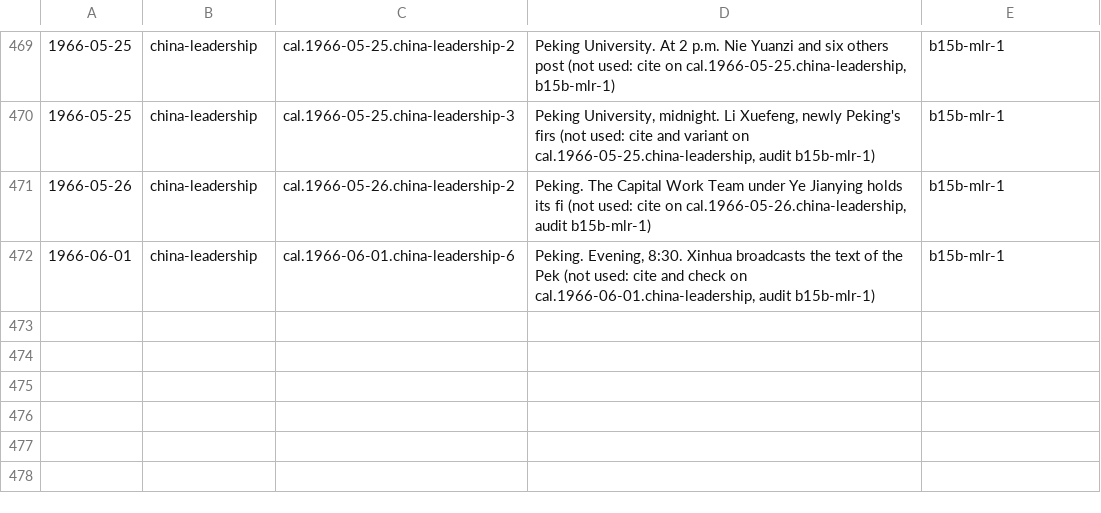
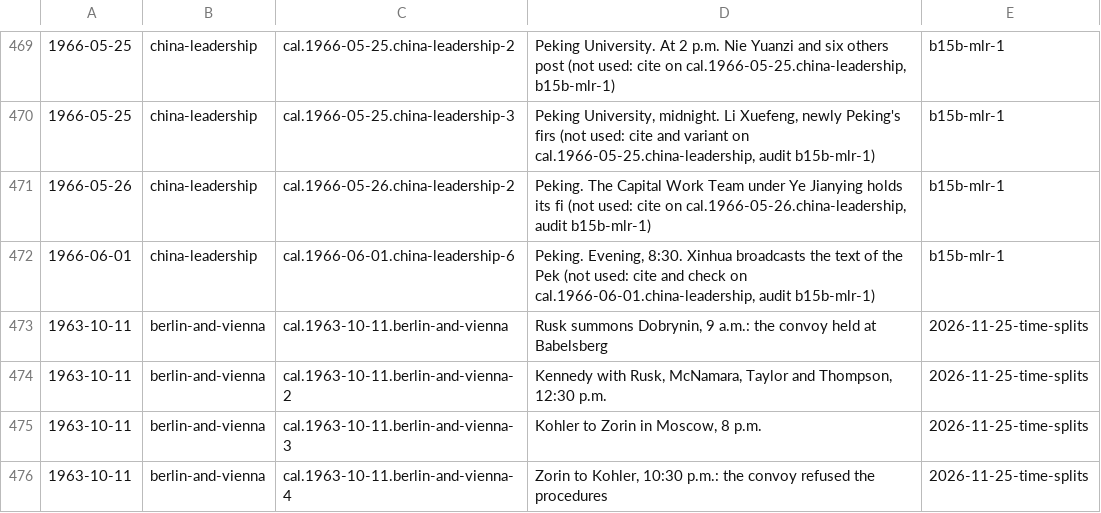
Before and after one commit to Impending2223/bib, a TSV file: inbox/new-entries.tsv, drawn as a sheet; only a part is shown, gaps mark what is left out; the diff names each change by its address in the sheet, - before the commit and + after, or states it on an @@ line.

```diff
--- a/inbox/new-entries.tsv
+++ b/inbox/new-entries.tsv
+row 473: 1963-10-11 | berlin-and-vienna | cal.1963-10-11.berlin-and-vienna | Rusk summons Dobrynin, 9 a.m.: the convoy held at Babelsberg | 2026-11-25-time-splits
+row 474: 1963-10-11 | berlin-and-vienna | cal.1963-10-11.berlin-and-vienna-2 | Kennedy with Rusk, McNamara, Taylor and Thompson, 12:30 p.m. | 2026-11-25-time-splits
+row 475: 1963-10-11 | berlin-and-vienna | cal.1963-10-11.berlin-and-vienna-3 | Kohler to Zorin in Moscow, 8 p.m. | 2026-11-25-time-splits
+row 476: 1963-10-11 | berlin-and-vienna | cal.1963-10-11.berlin-and-vienna-4 | Zorin to Kohler, 10:30 p.m.: the convoy refused the procedures | 2026-11-25-time-splits
```
Also changed, not shown: 9 other files.
